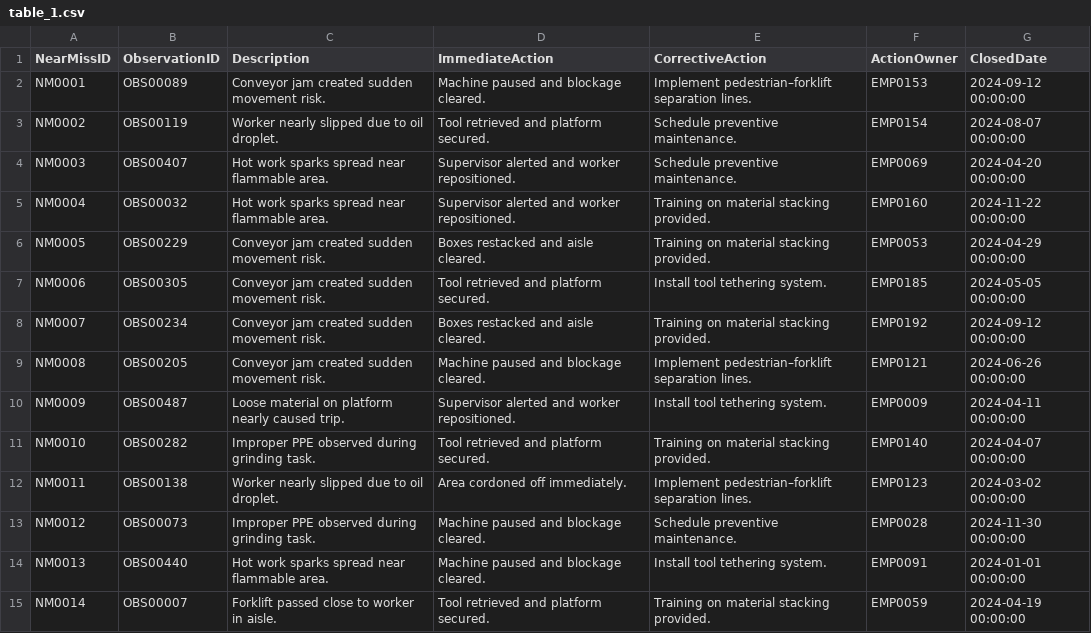
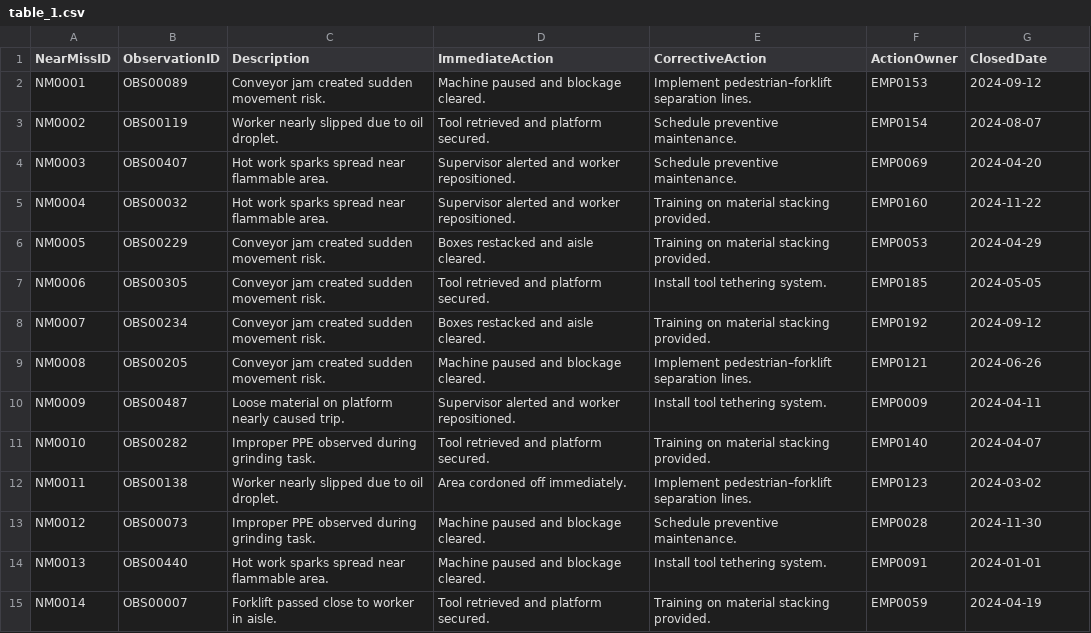
Before and after one commit to def-Shreyas/SarveshMujumale_dattu, a CSV file: backend/Generated/extracted_tables/NearMisses/table_1.csv, drawn as a sheet; only a part is shown; the diff covers the shown part only.

```diff
--- a/backend/Generated/extracted_tables/NearMisses/table_1.csv
+++ b/backend/Generated/extracted_tables/NearMisses/table_1.csv
@@ -1,15 +1,15 @@
 NearMissID,ObservationID,Description,ImmediateAction,CorrectiveAction,ActionOwner,ClosedDate
-NM0001,OBS00089,Conveyor jam created sudden movement risk.,Machine paused and blockage cleared.,Implement pedestrian–forklift separation lines.,EMP0153,2024-09-12 00:00:00
-NM0002,OBS00119,Worker nearly slipped due to oil droplet.,Tool retrieved and platform secured.,Schedule preventive maintenance.,EMP0154,2024-08-07 00:00:00
-NM0003,OBS00407,Hot work sparks spread near flammable area.,Supervisor alerted and worker repositioned.,Schedule preventive maintenance.,EMP0069,2024-04-20 00:00:00
-NM0004,OBS00032,Hot work sparks spread near flammable area.,Supervisor alerted and worker repositioned.,Training on material stacking provided.,EMP0160,2024-11-22 00:00:00
-NM0005,OBS00229,Conveyor jam created sudden movement risk.,Boxes restacked and aisle cleared.,Training on material stacking provided.,EMP0053,2024-04-29 00:00:00
-NM0006,OBS00305,Conveyor jam created sudden movement risk.,Tool retrieved and platform secured.,Install tool tethering system.,EMP0185,2024-05-05 00:00:00
-NM0007,OBS00234,Conveyor jam created sudden movement risk.,Boxes restacked and aisle cleared.,Training on material stacking provided.,EMP0192,2024-09-12 00:00:00
-NM0008,OBS00205,Conveyor jam created sudden movement risk.,Machine paused and blockage cleared.,Implement pedestrian–forklift separation lines.,EMP0121,2024-06-26 00:00:00
-NM0009,OBS00487,Loose material on platform nearly caused trip.,Supervisor alerted and worker repositioned.,Install tool tethering system.,EMP0009,2024-04-11 00:00:00
-NM0010,OBS00282,Improper PPE observed during grinding task.,Tool retrieved and platform secured.,Training on material stacking provided.,EMP0140,2024-04-07 00:00:00
-NM0011,OBS00138,Worker nearly slipped due to oil droplet.,Area cordoned off immediately.,Implement pedestrian–forklift separation lines.,EMP0123,2024-03-02 00:00:00
-NM0012,OBS00073,Improper PPE observed during grinding task.,Machine paused and blockage cleared.,Schedule preventive maintenance.,EMP0028,2024-11-30 00:00:00
-NM0013,OBS00440,Hot work sparks spread near flammable area.,Machine paused and blockage cleared.,Install tool tethering system.,EMP0091,2024-01-01 00:00:00
-NM0014,OBS00007,Forklift passed close to worker in aisle.,Tool retrieved and platform secured.,Training on material stacking provided.,EMP0059,2024-04-19 00:00:00
+NM0001,OBS00089,Conveyor jam created sudden movement risk.,Machine paused and blockage cleared.,Implement pedestrian–forklift separation lines.,EMP0153,2024-09-12
+NM0002,OBS00119,Worker nearly slipped due to oil droplet.,Tool retrieved and platform secured.,Schedule preventive maintenance.,EMP0154,2024-08-07
+NM0003,OBS00407,Hot work sparks spread near flammable area.,Supervisor alerted and worker repositioned.,Schedule preventive maintenance.,EMP0069,2024-04-20
+NM0004,OBS00032,Hot work sparks spread near flammable area.,Supervisor alerted and worker repositioned.,Training on material stacking provided.,EMP0160,2024-11-22
+NM0005,OBS00229,Conveyor jam created sudden movement risk.,Boxes restacked and aisle cleared.,Training on material stacking provided.,EMP0053,2024-04-29
+NM0006,OBS00305,Conveyor jam created sudden movement risk.,Tool retrieved and platform secured.,Install tool tethering system.,EMP0185,2024-05-05
+NM0007,OBS00234,Conveyor jam created sudden movement risk.,Boxes restacked and aisle cleared.,Training on material stacking provided.,EMP0192,2024-09-12
+NM0008,OBS00205,Conveyor jam created sudden movement risk.,Machine paused and blockage cleared.,Implement pedestrian–forklift separation lines.,EMP0121,2024-06-26
+NM0009,OBS00487,Loose material on platform nearly caused trip.,Supervisor alerted and worker repositioned.,Install tool tethering system.,EMP0009,2024-04-11
+NM0010,OBS00282,Improper PPE observed during grinding task.,Tool retrieved and platform secured.,Training on material stacking provided.,EMP0140,2024-04-07
+NM0011,OBS00138,Worker nearly slipped due to oil droplet.,Area cordoned off immediately.,Implement pedestrian–forklift separation lines.,EMP0123,2024-03-02
+NM0012,OBS00073,Improper PPE observed during grinding task.,Machine paused and blockage cleared.,Schedule preventive maintenance.,EMP0028,2024-11-30
+NM0013,OBS00440,Hot work sparks spread near flammable area.,Machine paused and blockage cleared.,Install tool tethering system.,EMP0091,2024-01-01
+NM0014,OBS00007,Forklift passed close to worker in aisle.,Tool retrieved and platform secured.,Training on material stacking provided.,EMP0059,2024-04-19
```
Also changed, not shown: 66 edited cells elsewhere in this file, backend/Generated/extracted_tables/Corrective_Actions_RCA/table_1.csv, backend/Generated/extracted_tables/Incidents/table_1.csv, 26 other files.
